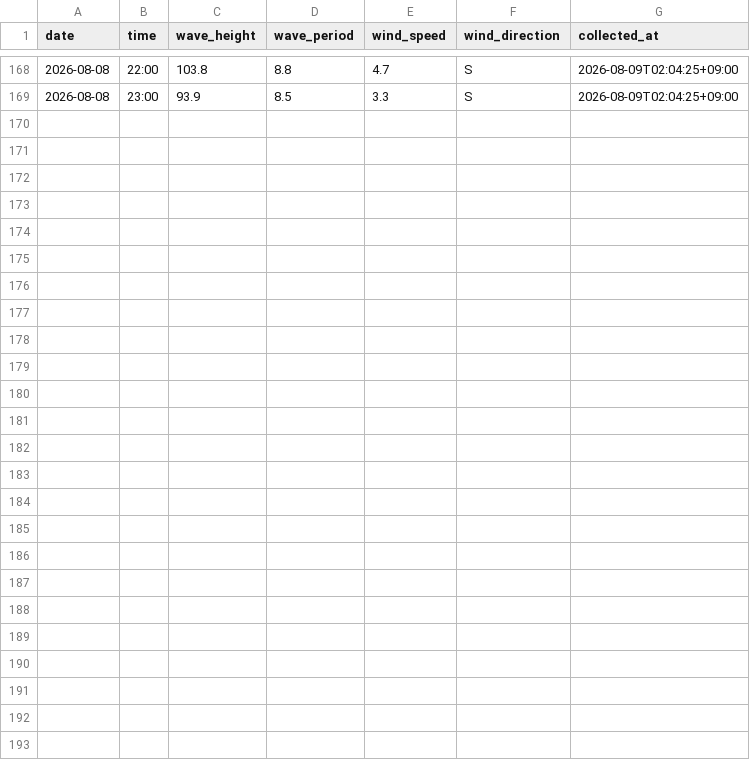
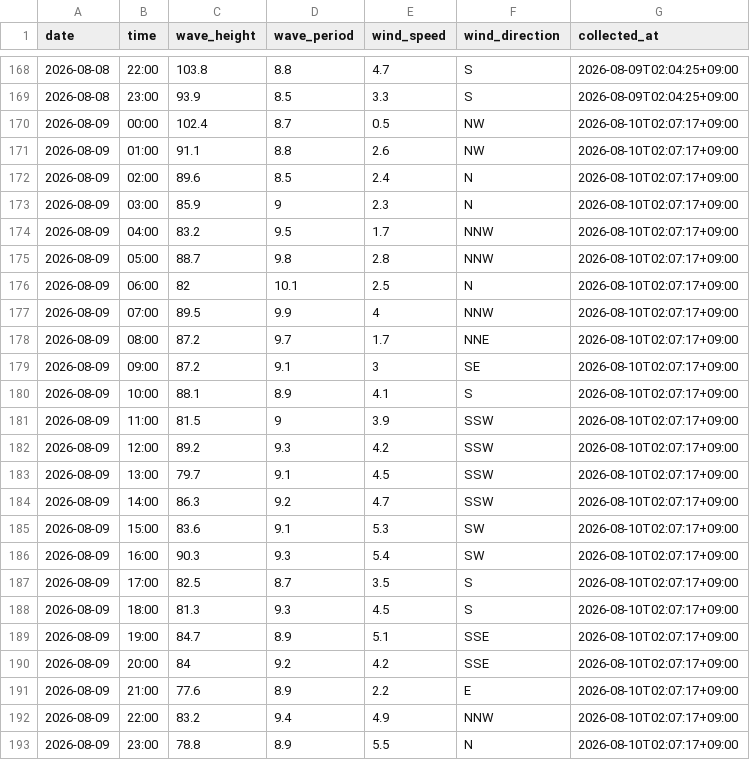
Before and after one commit to Togawa55/hiratsuka-tower-data, a CSV file: data/hiratsuka_tower.csv, drawn as a sheet; only a part is shown, gaps mark what is left out.

```diff
--- a/data/hiratsuka_tower.csv
+++ b/data/hiratsuka_tower.csv
@@ -169 +169,25 @@
 2026-08-08,23:00,93.9,8.5,3.3,S,2026-08-09T02:04:25+09:00
+2026-08-09,00:00,102.4,8.7,0.5,NW,2026-08-10T02:07:17+09:00
+2026-08-09,01:00,91.1,8.8,2.6,NW,2026-08-10T02:07:17+09:00
+2026-08-09,02:00,89.6,8.5,2.4,N,2026-08-10T02:07:17+09:00
+2026-08-09,03:00,85.9,9,2.3,N,2026-08-10T02:07:17+09:00
+2026-08-09,04:00,83.2,9.5,1.7,NNW,2026-08-10T02:07:17+09:00
+2026-08-09,05:00,88.7,9.8,2.8,NNW,2026-08-10T02:07:17+09:00
+2026-08-09,06:00,82,10.1,2.5,N,2026-08-10T02:07:17+09:00
+2026-08-09,07:00,89.5,9.9,4,NNW,2026-08-10T02:07:17+09:00
+2026-08-09,08:00,87.2,9.7,1.7,NNE,2026-08-10T02:07:17+09:00
+2026-08-09,09:00,87.2,9.1,3,SE,2026-08-10T02:07:17+09:00
+2026-08-09,10:00,88.1,8.9,4.1,S,2026-08-10T02:07:17+09:00
+2026-08-09,11:00,81.5,9,3.9,SSW,2026-08-10T02:07:17+09:00
+2026-08-09,12:00,89.2,9.3,4.2,SSW,2026-08-10T02:07:17+09:00
+2026-08-09,13:00,79.7,9.1,4.5,SSW,2026-08-10T02:07:17+09:00
+2026-08-09,14:00,86.3,9.2,4.7,SSW,2026-08-10T02:07:17+09:00
+2026-08-09,15:00,83.6,9.1,5.3,SW,2026-08-10T02:07:17+09:00
+2026-08-09,16:00,90.3,9.3,5.4,SW,2026-08-10T02:07:17+09:00
+2026-08-09,17:00,82.5,8.7,3.5,S,2026-08-10T02:07:17+09:00
+2026-08-09,18:00,81.3,9.3,4.5,S,2026-08-10T02:07:17+09:00
+2026-08-09,19:00,84.7,8.9,5.1,SSE,2026-08-10T02:07:17+09:00
+2026-08-09,20:00,84,9.2,4.2,SSE,2026-08-10T02:07:17+09:00
+2026-08-09,21:00,77.6,8.9,2.2,E,2026-08-10T02:07:17+09:00
+2026-08-09,22:00,83.2,9.4,4.9,NNW,2026-08-10T02:07:17+09:00
+2026-08-09,23:00,78.8,8.9,5.5,N,2026-08-10T02:07:17+09:00
```
Also changed, not shown: 2 other files.
